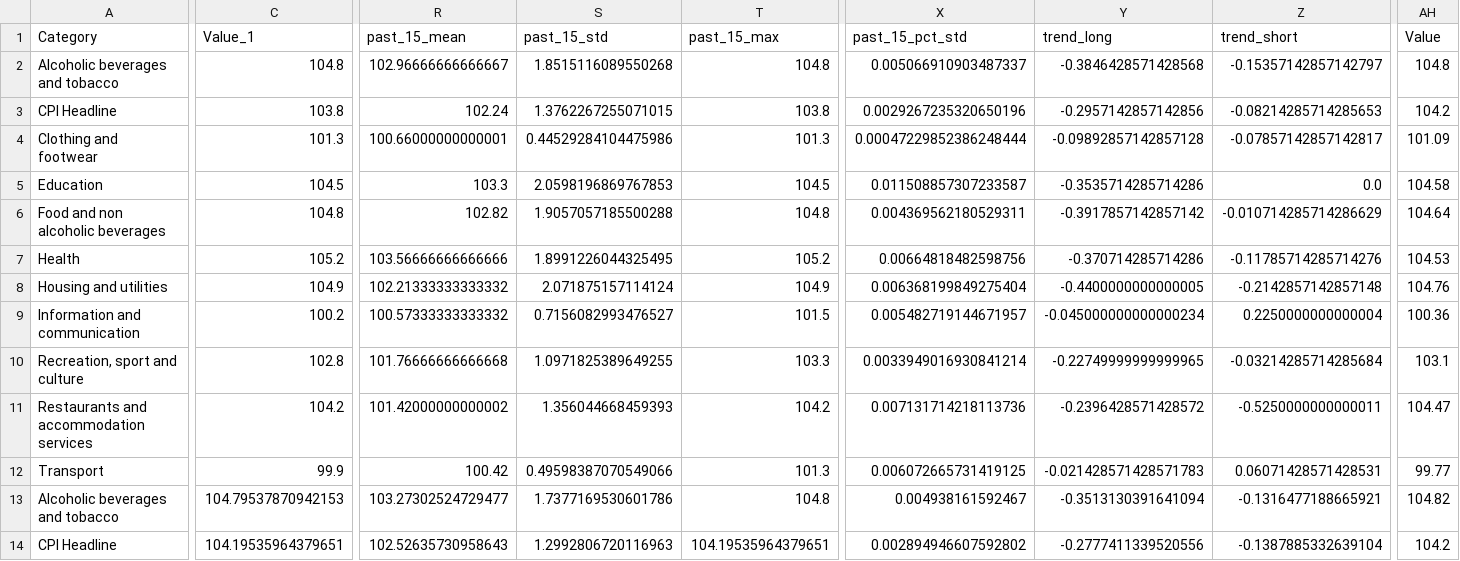
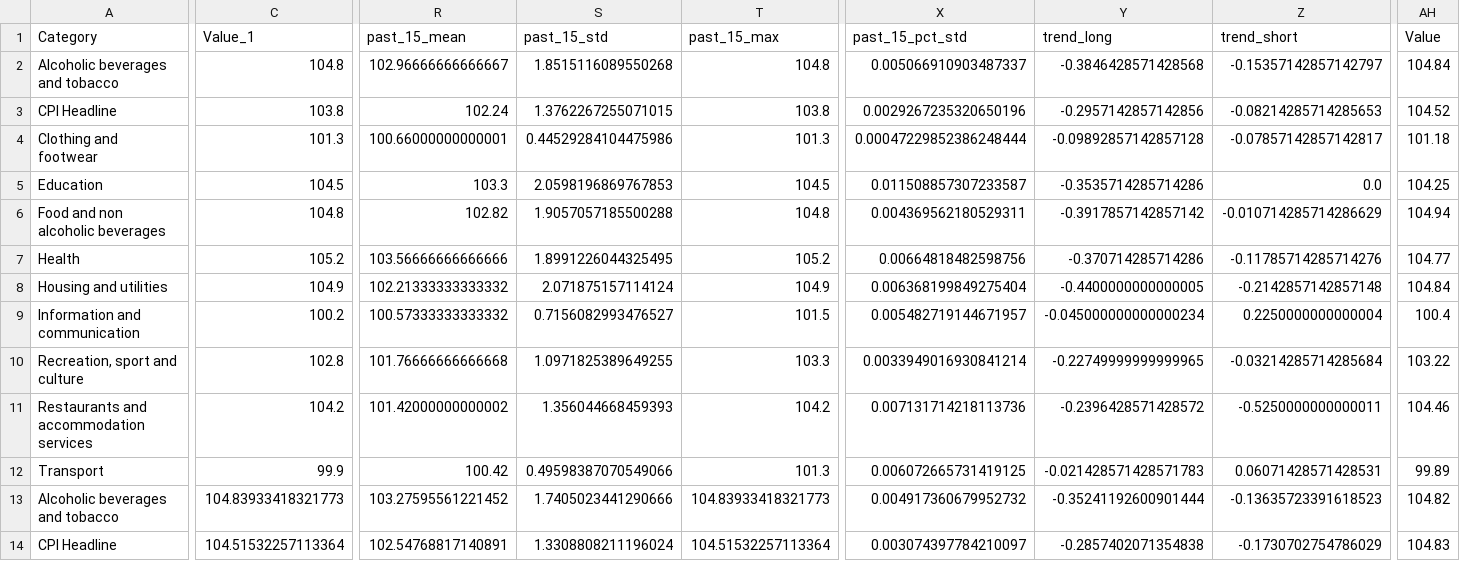
Before and after one commit to isaacOluwafemiOg/sa_cpi_forecaster, a CSV file: sa_forecaster_api/data/predictions/2026-03/forecast_results_2m.csv, drawn as a sheet; only a part is shown, gaps mark what is left out; the diff covers the shown part only; the diff names each change by its address in the sheet, - before the commit and + after, or states it on an @@ line.

```diff
--- a/sa_forecaster_api/data/predictions/2026-03/forecast_results_2m.csv
+++ b/sa_forecaster_api/data/predictions/2026-03/forecast_results_2m.csv
-AH2 (Value): 104.8
+AH2 (Value): 104.84
-AH3 (Value): 104.2
+AH3 (Value): 104.52
-AH4 (Value): 101.09
+AH4 (Value): 101.18
-AH5 (Value): 104.58
+AH5 (Value): 104.25
-AH6 (Value): 104.64
+AH6 (Value): 104.94
-AH7 (Value): 104.53
+AH7 (Value): 104.77
-AH8 (Value): 104.76
+AH8 (Value): 104.84
-AH9 (Value): 100.36
+AH9 (Value): 100.4
-AH10 (Value): 103.1
+AH10 (Value): 103.22
-AH11 (Value): 104.47
+AH11 (Value): 104.46
-AH12 (Value): 99.77
+AH12 (Value): 99.89
-C13 (Value_1): 104.79537870942153
+C13 (Value_1): 104.83933418321773
-R13 (past_15_mean): 103.27302524729477
+R13 (past_15_mean): 103.27595561221452
-S13 (past_15_std): 1.7377169530601786
+S13 (past_15_std): 1.7405023441290666
-T13 (past_15_max): 104.8
+T13 (past_15_max): 104.83933418321773
-X13 (past_15_pct_std): 0.004938161592467
+X13 (past_15_pct_std): 0.004917360679952732
-Y13 (trend_long): -0.3513130391641094
+Y13 (trend_long): -0.35241192600901444
-Z13 (trend_short): -0.1316477188665921
+Z13 (trend_short): -0.13635723391618523
-C14 (Value_1): 104.19535964379651
+C14 (Value_1): 104.51532257113364
-R14 (past_15_mean): 102.52635730958643
+R14 (past_15_mean): 102.54768817140891
-S14 (past_15_std): 1.2992806720116963
+S14 (past_15_std): 1.3308808211196024
-T14 (past_15_max): 104.19535964379651
+T14 (past_15_max): 104.51532257113364
-X14 (past_15_pct_std): 0.002894946607592802
+X14 (past_15_pct_std): 0.003074397784210097
-Y14 (trend_long): -0.2777411339520556
+Y14 (trend_long): -0.2857402071354838
-Z14 (trend_short): -0.1387885332639104
+Z14 (trend_short): -0.1730702754786029
-AH14 (Value): 104.2
+AH14 (Value): 104.83
```
Also changed, not shown: 80 edited cells elsewhere in this file, 7 other files.
